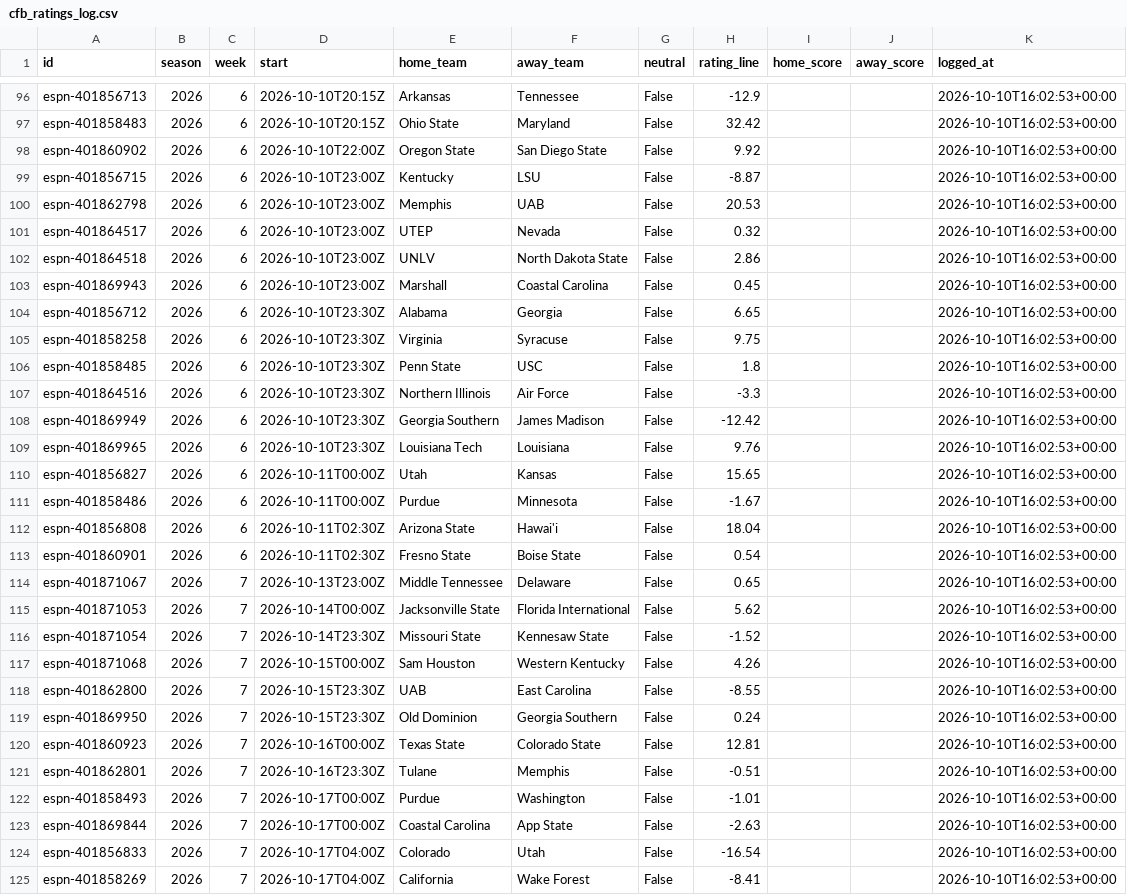
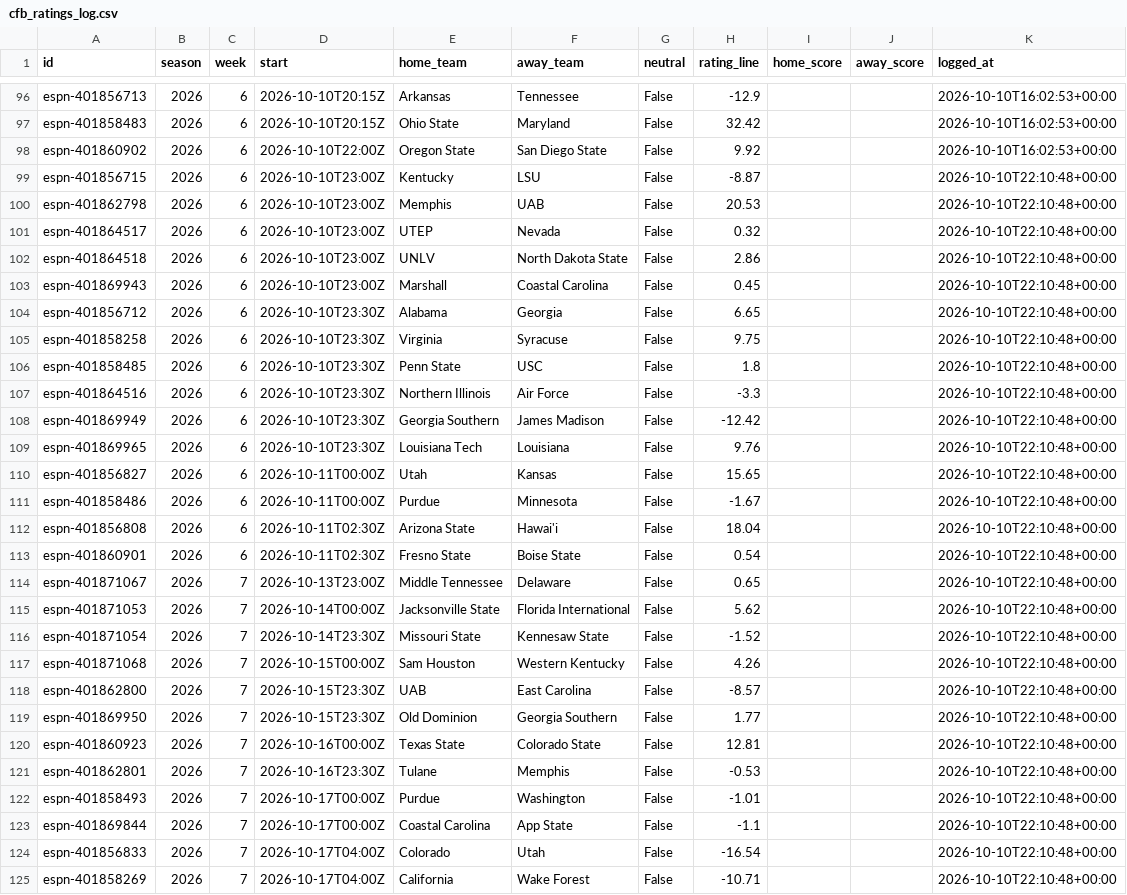
Before and after one commit to ant56-arch/ant56-arch.github.io, a CSV file: nfl-cfb/data/tracking/cfb_ratings_log.csv, drawn as a sheet; only a part is shown, gaps mark what is left out; the diff covers the shown part only.

```diff
--- a/nfl-cfb/data/tracking/cfb_ratings_log.csv
+++ b/nfl-cfb/data/tracking/cfb_ratings_log.csv
@@ -98,28 +98,28 @@ espn-401858483,2026,6,2026-10-10T20:15Z,Ohio State,Maryland,False,32.42,,,2026-1
 espn-401860902,2026,6,2026-10-10T22:00Z,Oregon State,San Diego State,False,9.92,,,2026-10-10T16:02:53+00:00
-espn-401856715,2026,6,2026-10-10T23:00Z,Kentucky,LSU,False,-8.87,,,2026-10-10T16:02:53+00:00
-espn-401862798,2026,6,2026-10-10T23:00Z,Memphis,UAB,False,20.53,,,2026-10-10T16:02:53+00:00
-espn-401864517,2026,6,2026-10-10T23:00Z,UTEP,Nevada,False,0.32,,,2026-10-10T16:02:53+00:00
-espn-401864518,2026,6,2026-10-10T23:00Z,UNLV,North Dakota State,False,2.86,,,2026-10-10T16:02:53+00:00
-espn-401869943,2026,6,2026-10-10T23:00Z,Marshall,Coastal Carolina,False,0.45,,,2026-10-10T16:02:53+00:00
-espn-401856712,2026,6,2026-10-10T23:30Z,Alabama,Georgia,False,6.65,,,2026-10-10T16:02:53+00:00
-espn-401858258,2026,6,2026-10-10T23:30Z,Virginia,Syracuse,False,9.75,,,2026-10-10T16:02:53+00:00
-espn-401858485,2026,6,2026-10-10T23:30Z,Penn State,USC,False,1.8,,,2026-10-10T16:02:53+00:00
-espn-401864516,2026,6,2026-10-10T23:30Z,Northern Illinois,Air Force,False,-3.3,,,2026-10-10T16:02:53+00:00
-espn-401869949,2026,6,2026-10-10T23:30Z,Georgia Southern,James Madison,False,-12.42,,,2026-10-10T16:02:53+00:00
-espn-401869965,2026,6,2026-10-10T23:30Z,Louisiana Tech,Louisiana,False,9.76,,,2026-10-10T16:02:53+00:00
-espn-401856827,2026,6,2026-10-11T00:00Z,Utah,Kansas,False,15.65,,,2026-10-10T16:02:53+00:00
-espn-401858486,2026,6,2026-10-11T00:00Z,Purdue,Minnesota,False,-1.67,,,2026-10-10T16:02:53+00:00
-espn-401856808,2026,6,2026-10-11T02:30Z,Arizona State,Hawai'i,False,18.04,,,2026-10-10T16:02:53+00:00
-espn-401860901,2026,6,2026-10-11T02:30Z,Fresno State,Boise State,False,0.54,,,2026-10-10T16:02:53+00:00
-espn-401871067,2026,7,2026-10-13T23:00Z,Middle Tennessee,Delaware,False,0.65,,,2026-10-10T16:02:53+00:00
-espn-401871053,2026,7,2026-10-14T00:00Z,Jacksonville State,Florida International,False,5.62,,,2026-10-10T16:02:53+00:00
-espn-401871054,2026,7,2026-10-14T23:30Z,Missouri State,Kennesaw State,False,-1.52,,,2026-10-10T16:02:53+00:00
-espn-401871068,2026,7,2026-10-15T00:00Z,Sam Houston,Western Kentucky,False,4.26,,,2026-10-10T16:02:53+00:00
-espn-401862800,2026,7,2026-10-15T23:30Z,UAB,East Carolina,False,-8.55,,,2026-10-10T16:02:53+00:00
-espn-401869950,2026,7,2026-10-15T23:30Z,Old Dominion,Georgia Southern,False,0.24,,,2026-10-10T16:02:53+00:00
-espn-401860923,2026,7,2026-10-16T00:00Z,Texas State,Colorado State,False,12.81,,,2026-10-10T16:02:53+00:00
-espn-401862801,2026,7,2026-10-16T23:30Z,Tulane,Memphis,False,-0.51,,,2026-10-10T16:02:53+00:00
-espn-401858493,2026,7,2026-10-17T00:00Z,Purdue,Washington,False,-1.01,,,2026-10-10T16:02:53+00:00
-espn-401869844,2026,7,2026-10-17T00:00Z,Coastal Carolina,App State,False,-2.63,,,2026-10-10T16:02:53+00:00
-espn-401856833,2026,7,2026-10-17T04:00Z,Colorado,Utah,False,-16.54,,,2026-10-10T16:02:53+00:00
-espn-401858269,2026,7,2026-10-17T04:00Z,California,Wake Forest,False,-8.41,,,2026-10-10T16:02:53+00:00
+espn-401856715,2026,6,2026-10-10T23:00Z,Kentucky,LSU,False,-8.87,,,2026-10-10T22:10:48+00:00
+espn-401862798,2026,6,2026-10-10T23:00Z,Memphis,UAB,False,20.53,,,2026-10-10T22:10:48+00:00
+espn-401864517,2026,6,2026-10-10T23:00Z,UTEP,Nevada,False,0.32,,,2026-10-10T22:10:48+00:00
+espn-401864518,2026,6,2026-10-10T23:00Z,UNLV,North Dakota State,False,2.86,,,2026-10-10T22:10:48+00:00
+espn-401869943,2026,6,2026-10-10T23:00Z,Marshall,Coastal Carolina,False,0.45,,,2026-10-10T22:10:48+00:00
+espn-401856712,2026,6,2026-10-10T23:30Z,Alabama,Georgia,False,6.65,,,2026-10-10T22:10:48+00:00
+espn-401858258,2026,6,2026-10-10T23:30Z,Virginia,Syracuse,False,9.75,,,2026-10-10T22:10:48+00:00
+espn-401858485,2026,6,2026-10-10T23:30Z,Penn State,USC,False,1.8,,,2026-10-10T22:10:48+00:00
+espn-401864516,2026,6,2026-10-10T23:30Z,Northern Illinois,Air Force,False,-3.3,,,2026-10-10T22:10:48+00:00
+espn-401869949,2026,6,2026-10-10T23:30Z,Georgia Southern,James Madison,False,-12.42,,,2026-10-10T22:10:48+00:00
+espn-401869965,2026,6,2026-10-10T23:30Z,Louisiana Tech,Louisiana,False,9.76,,,2026-10-10T22:10:48+00:00
+espn-401856827,2026,6,2026-10-11T00:00Z,Utah,Kansas,False,15.65,,,2026-10-10T22:10:48+00:00
+espn-401858486,2026,6,2026-10-11T00:00Z,Purdue,Minnesota,False,-1.67,,,2026-10-10T22:10:48+00:00
+espn-401856808,2026,6,2026-10-11T02:30Z,Arizona State,Hawai'i,False,18.04,,,2026-10-10T22:10:48+00:00
+espn-401860901,2026,6,2026-10-11T02:30Z,Fresno State,Boise State,False,0.54,,,2026-10-10T22:10:48+00:00
+espn-401871067,2026,7,2026-10-13T23:00Z,Middle Tennessee,Delaware,False,0.65,,,2026-10-10T22:10:48+00:00
+espn-401871053,2026,7,2026-10-14T00:00Z,Jacksonville State,Florida International,False,5.62,,,2026-10-10T22:10:48+00:00
+espn-401871054,2026,7,2026-10-14T23:30Z,Missouri State,Kennesaw State,False,-1.52,,,2026-10-10T22:10:48+00:00
+espn-401871068,2026,7,2026-10-15T00:00Z,Sam Houston,Western Kentucky,False,4.26,,,2026-10-10T22:10:48+00:00
+espn-401862800,2026,7,2026-10-15T23:30Z,UAB,East Carolina,False,-8.57,,,2026-10-10T22:10:48+00:00
+espn-401869950,2026,7,2026-10-15T23:30Z,Old Dominion,Georgia Southern,False,1.77,,,2026-10-10T22:10:48+00:00
+espn-401860923,2026,7,2026-10-16T00:00Z,Texas State,Colorado State,False,12.81,,,2026-10-10T22:10:48+00:00
+espn-401862801,2026,7,2026-10-16T23:30Z,Tulane,Memphis,False,-0.53,,,2026-10-10T22:10:48+00:00
+espn-401858493,2026,7,2026-10-17T00:00Z,Purdue,Washington,False,-1.01,,,2026-10-10T22:10:48+00:00
+espn-401869844,2026,7,2026-10-17T00:00Z,Coastal Carolina,App State,False,-1.1,,,2026-10-10T22:10:48+00:00
+espn-401856833,2026,7,2026-10-17T04:00Z,Colorado,Utah,False,-16.54,,,2026-10-10T22:10:48+00:00
+espn-401858269,2026,7,2026-10-17T04:00Z,California,Wake Forest,False,-10.71,,,2026-10-10T22:10:48+00:00
```
Also changed, not shown: 88 edited cells elsewhere in this file, nfl-cfb/data/tracking/cfb_predictions_log.csv, nfl-cfb/data/tracking/predictions_log.csv, 3 other files.
